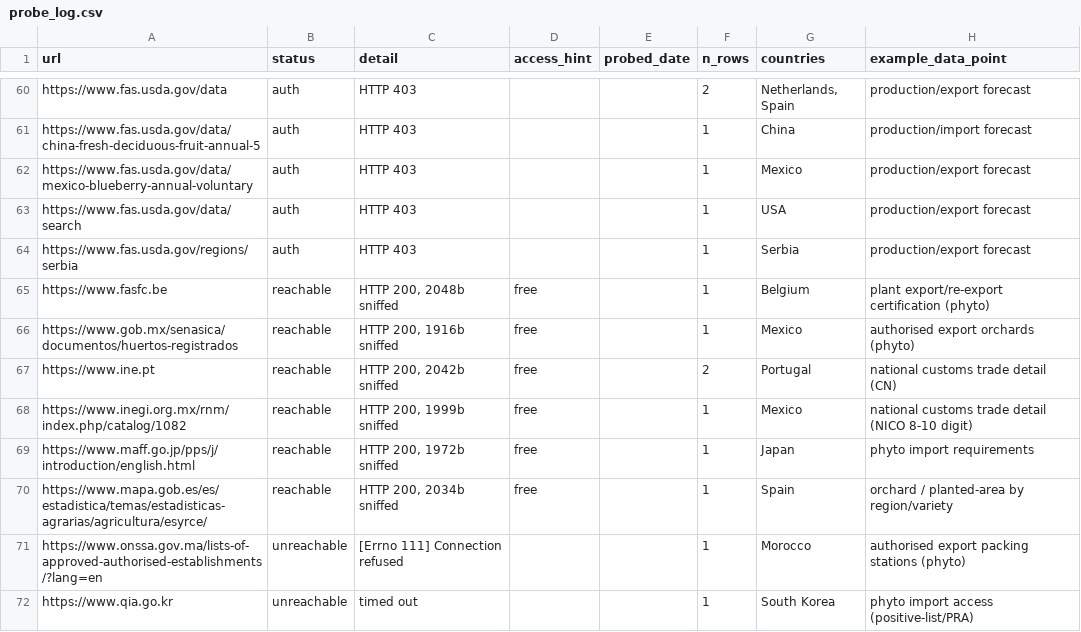
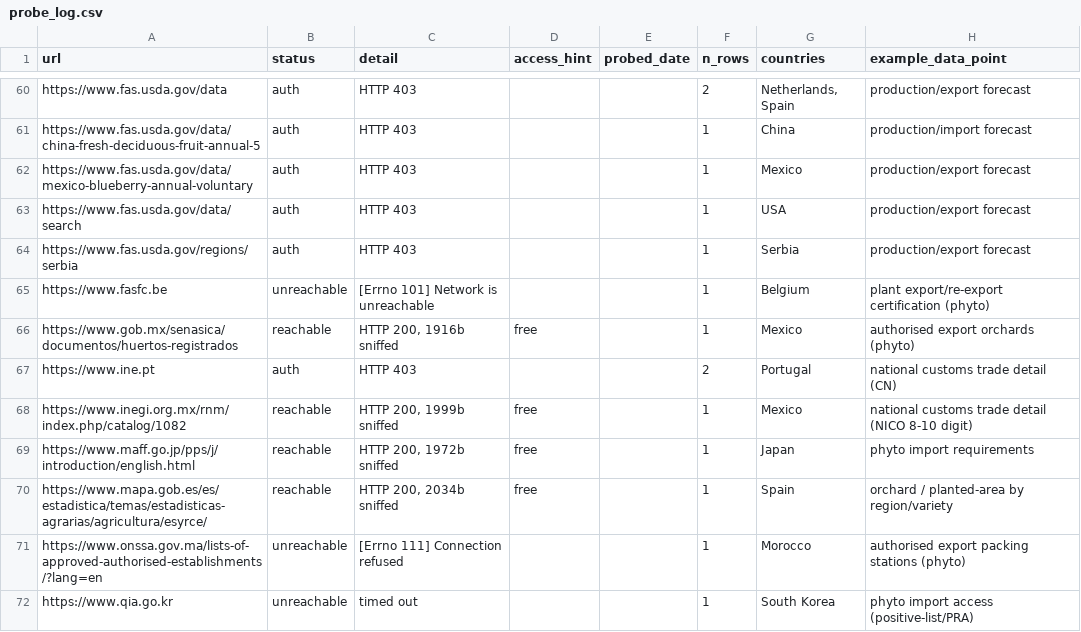
Before and after one commit to Hwesto/web_scraper, a CSV file: data/atlas/probe_log.csv, drawn as a sheet; only a part is shown, gaps mark what is left out; the diff covers the shown part only.

```diff
--- a/data/atlas/probe_log.csv
+++ b/data/atlas/probe_log.csv
@@ -64,5 +64,5 @@ https://www.fas.usda.gov/data/search,auth,HTTP 403,,,1,USA,production/export for
 https://www.fas.usda.gov/regions/serbia,auth,HTTP 403,,,1,Serbia,production/export forecast
-https://www.fasfc.be,reachable,"HTTP 200, 2048b sniffed",free,,1,Belgium,plant export/re-export certification (phyto)
+https://www.fasfc.be,unreachable,[Errno 101] Network is unreachable,,,1,Belgium,plant export/re-export certification (phyto)
 https://www.gob.mx/senasica/documentos/huertos-registrados,reachable,"HTTP 200, 1916b sniffed",free,,1,Mexico,authorised export orchards (phyto)
-https://www.ine.pt,reachable,"HTTP 200, 2042b sniffed",free,,2,Portugal,national customs trade detail (CN)
+https://www.ine.pt,auth,HTTP 403,,,2,Portugal,national customs trade detail (CN)
 https://www.inegi.org.mx/rnm/index.php/catalog/1082,reachable,"HTTP 200, 1999b sniffed",free,,1,Mexico,national customs trade detail (NICO 8-10 digit)
```
Also changed, not shown: 32 edited cells elsewhere in this file, 1 other file.
